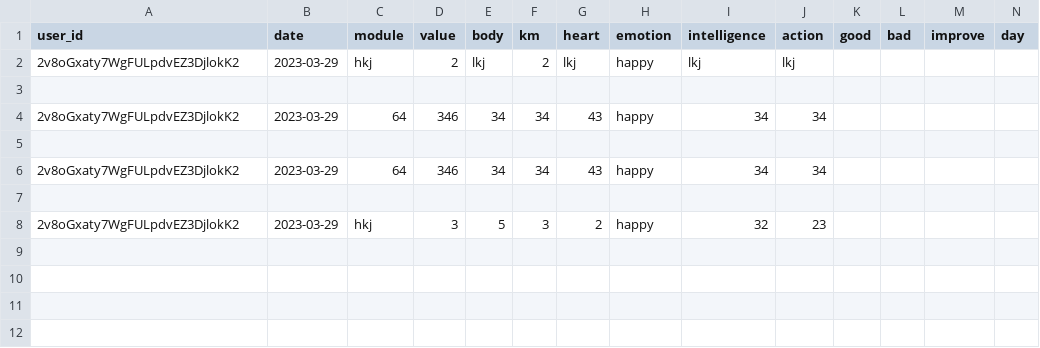
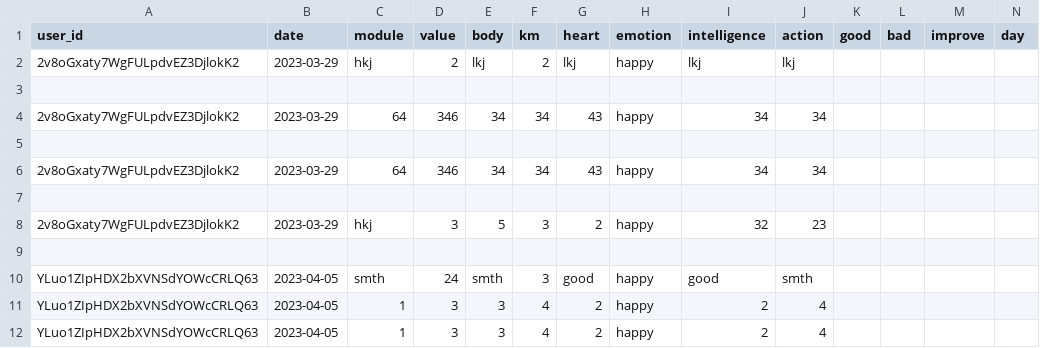
Before and after one commit to BabenkoAlina/PROfile, a CSV file: user_info.csv, drawn as a sheet; only a part is shown; rows hold the shown columns only; the diff names each change by its address in the sheet, - before the commit and + after, or states it on an @@ line.

```diff
--- a/user_info.csv
+++ b/user_info.csv
+row 9: (empty)
+row 10: YLuo1ZIpHDX2bXVNSdYOWcCRLQ63 | 2023-04-05 | smth | 24 | smth | 3 | good | happy | good | smth
+row 11: YLuo1ZIpHDX2bXVNSdYOWcCRLQ63 | 2023-04-05 | 1 | 3 | 3 | 4 | 2 | happy | 2 | 4
+row 12: YLuo1ZIpHDX2bXVNSdYOWcCRLQ63 | 2023-04-05 | 1 | 3 | 3 | 4 | 2 | happy | 2 | 4
```
Also changed, not shown: 9 other files.
